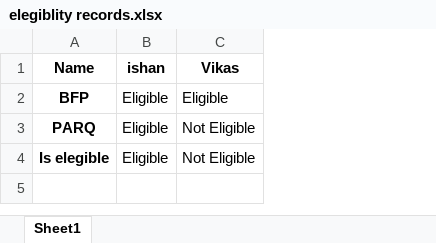
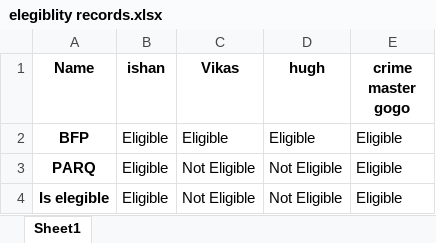
Before and after one commit to ishanluhani/runner_winner_prediction, an Excel workbook: elegiblity records.xlsx, sheet Sheet1, drawn as a sheet; values as stored, in another font and other column widths than the file's, no borders; the diff names each change by its address in the sheet, - before the commit and + after, or states it on an @@ line.

```diff
--- a/elegiblity records.xlsx (sheet Sheet1)
+++ b/elegiblity records.xlsx (sheet Sheet1)
+column D (hugh), rows 2-4: Eligible | Not Eligible | Not Eligible
+column E (crime master gogo), rows 2-4: all Eligible
```
Also changed, not shown: runner_data.xlsx, 4 other files.
